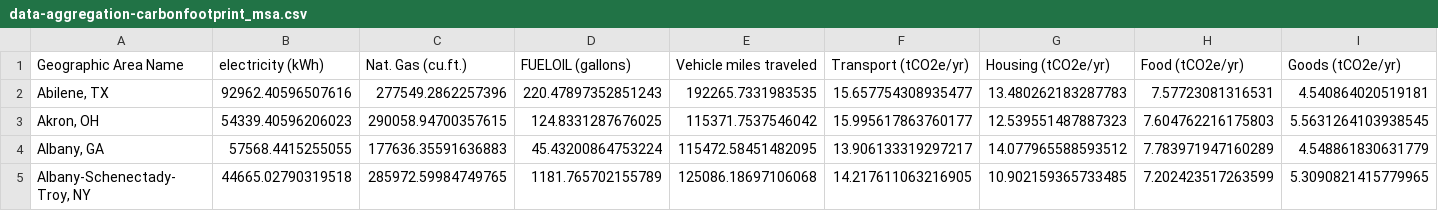
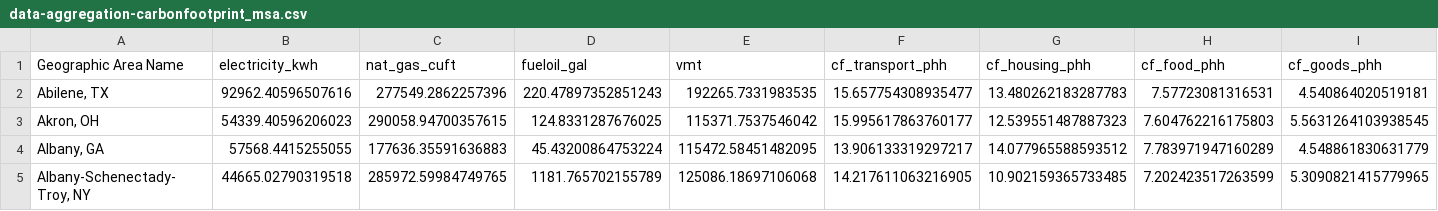
Before and after one commit to narslab/msa-emission-typologies, a CSV file: data/tidy/data-aggregation-carbonfootprint_msa.csv, drawn as a sheet; only a part is shown; the diff covers the shown part only; the diff names each change by its address in the sheet, - before the commit and + after, or states it on an @@ line.

Commit message:
updated cf column names

```diff
--- a/data/tidy/data-aggregation-carbonfootprint_msa.csv
+++ b/data/tidy/data-aggregation-carbonfootprint_msa.csv
-B1: electricity (kWh)
+B1: electricity_kwh
-C1: Nat. Gas (cu.ft.)
+C1: nat_gas_cuft
-D1: FUELOIL (gallons)
+D1: fueloil_gal
-E1: Vehicle miles traveled
+E1: vmt
-F1: Transport (tCO2e/yr)
+F1: cf_transport_phh
-G1: Housing (tCO2e/yr)
+G1: cf_housing_phh
-H1: Food (tCO2e/yr)
+H1: cf_food_phh
-I1: Goods (tCO2e/yr)
+I1: cf_goods_phh
```
Also changed, not shown: 4 edited cells elsewhere in this file, 1 other file.
